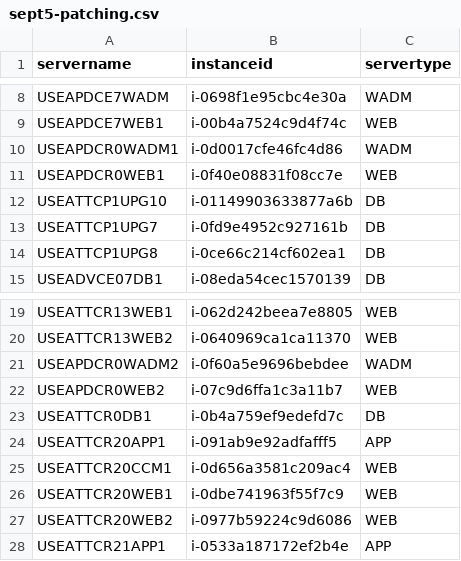
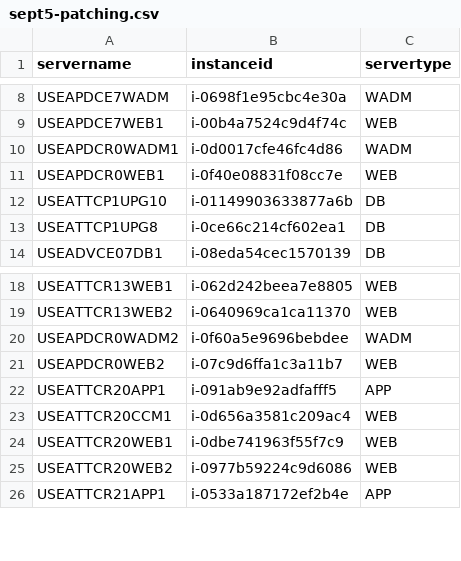
Before and after one commit to nathanielcaguioa/cp-automation-tool, a CSV file: sept5-patching.csv, drawn as a sheet; only a part is shown, gaps mark what is left out.

Commit message:
Update sept5-patching.csv

```diff
--- a/sept5-patching.csv
+++ b/sept5-patching.csv
@@ -12,3 +12,2 @@ USEAPDCR0WEB1,i-0f40e08831f08cc7e,WEB
 USEATTCP1UPG10,i-01149903633877a6b,DB
-USEATTCP1UPG7,i-0fd9e4952c927161b,DB
 USEATTCP1UPG8,i-0ce66c214cf602ea1,DB
@@ -22,3 +21,2 @@ USEAPDCR0WADM2,i-0f60a5e9696bebdee,WADM
 USEAPDCR0WEB2,i-07c9d6ffa1c3a11b7,WEB
-USEATTCR0DB1,i-0b4a759ef9edefd7c,DB
 USEATTCR20APP1,i-091ab9e92adfafff5,APP
```
